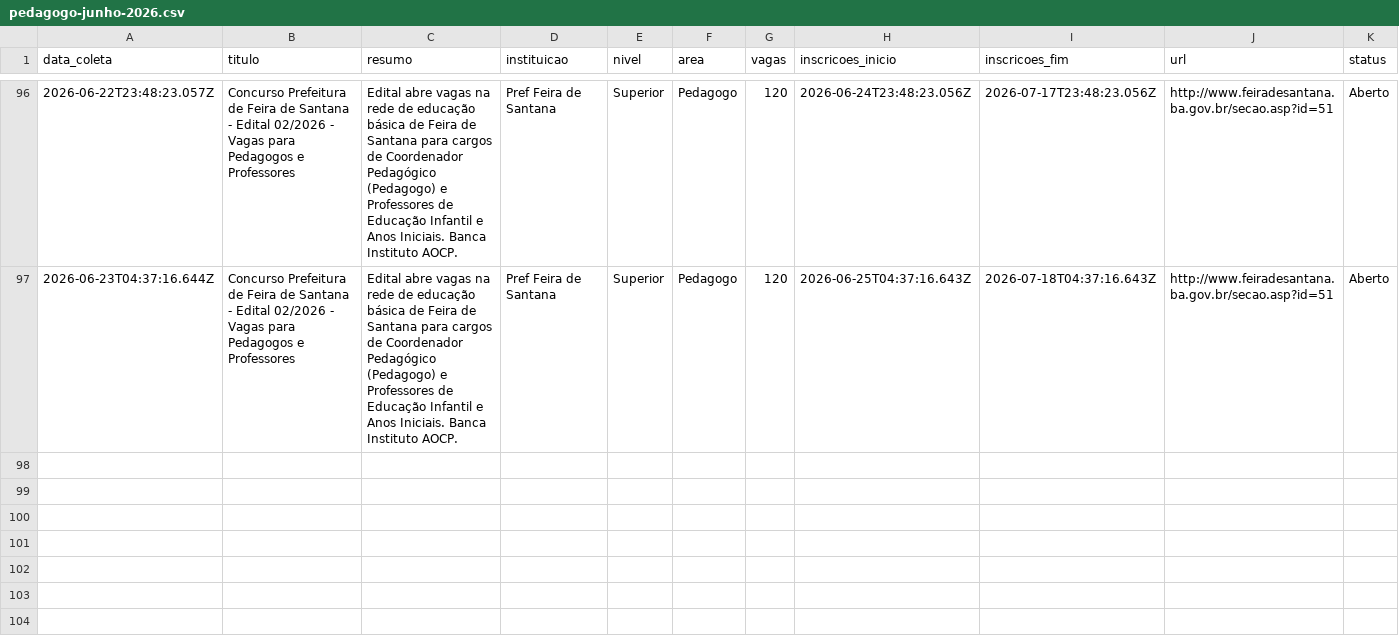
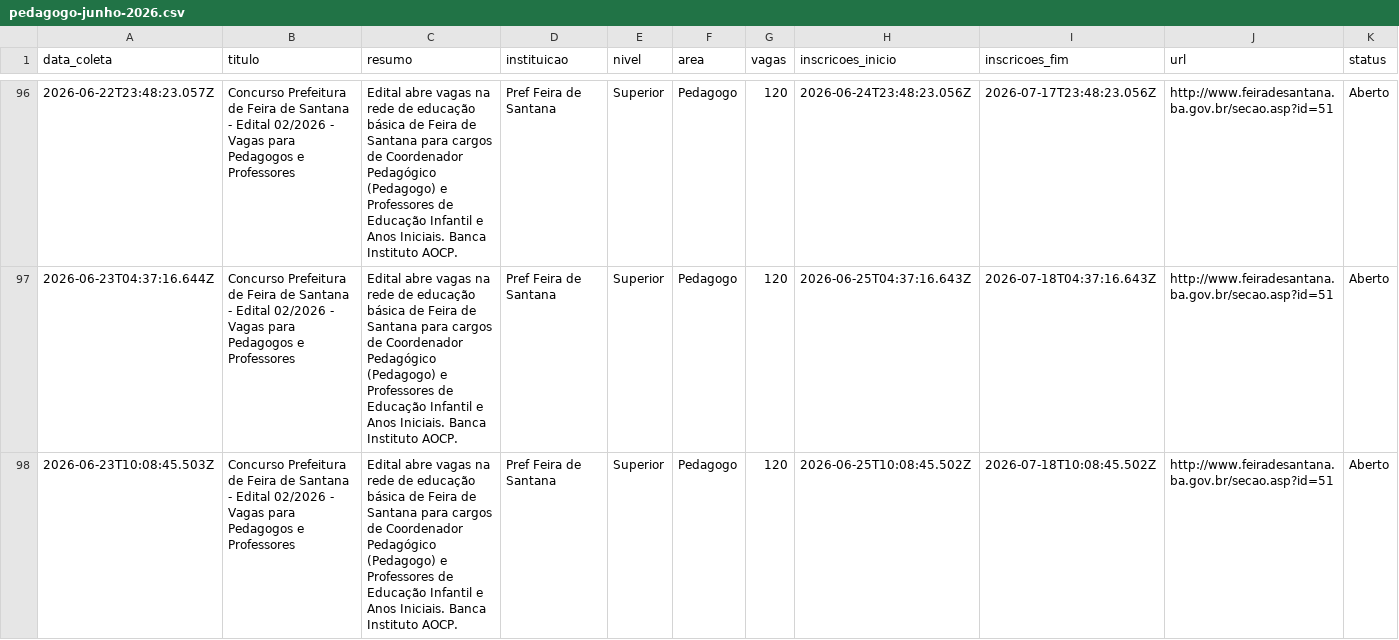
Before and after one commit to yuriluna85/concursos-bahia, a CSV file: DATA/2026/06/pedagogo-junho-2026.csv, drawn as a sheet; only a part is shown, gaps mark what is left out; rows hold the shown columns only; the diff names each change by its address in the sheet, - before the commit and + after, or states it on an @@ line.

```diff
--- a/DATA/2026/06/pedagogo-junho-2026.csv
+++ b/DATA/2026/06/pedagogo-junho-2026.csv
+row 98: 2026-06-23T10:08:45.503Z | Concurso Prefeitura de Feira de Santana - Edital 02/2026 - Vagas para Pedagogos e Professores | Edital abre vagas na rede de educação básica de Feira de Santana para cargos de Coordenador Pedagógico (Pedagogo) e Professores de Educação Infantil e Anos Iniciais. Banca Instituto AOCP. | Pref Feira de Santana | Superior | Pedagogo | 120 | 2026-06-25T10:08:45.502Z | 2026-07-18T10:08:45.502Z | http://www.feiradesantana.ba.gov.br/secao.asp?id=51 | Aberto
```
Also changed, not shown: DATA/2026/06/dentista-junho-2026.csv, DATA/2026/06/geral-junho-2026.csv, 4 other files.
